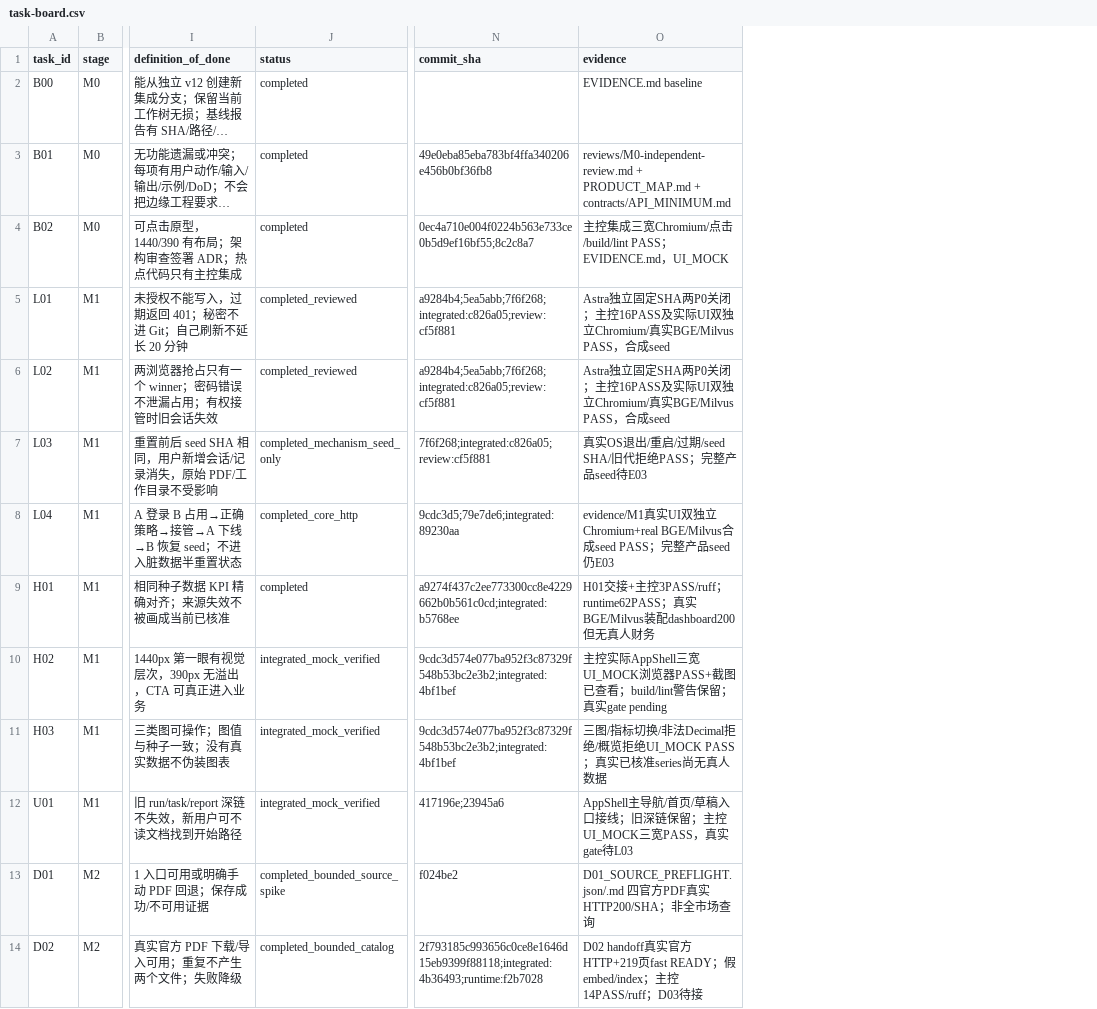
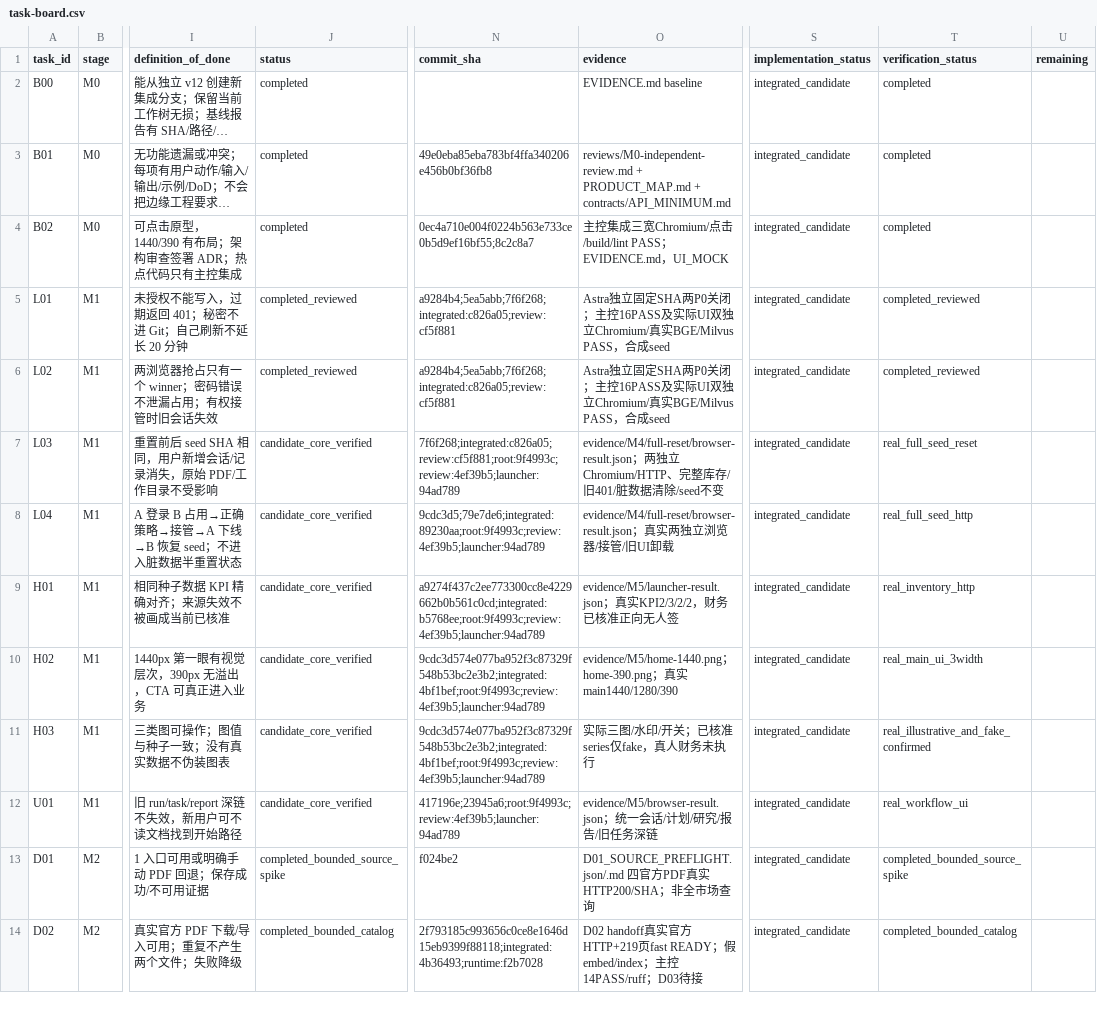
Before and after one commit to aning0922/findoc-agent, a CSV file: docs/showcase/task-board.csv, drawn as a sheet; only a part is shown, gaps mark what is left out; long unchanged cells end in …; the diff covers the shown part only; the diff names each change by its address in the sheet, - before the commit and + after, or states it on an @@ line.

Commit message:
docs(showcase): deliver verified C candidate with real screenshots and evidence

```diff
--- a/docs/showcase/task-board.csv
+++ b/docs/showcase/task-board.csv
+column S (implementation_status), rows 2-14: all integrated_candidate
+column T (verification_status), rows 2-14: completed | completed | completed | completed_reviewed | completed_reviewed | real_full_seed_reset | real_full_seed_http | real_inventory_http | real_main_ui_3width | real_illustrative_and_fake_confirmed | real_workflow_ui | completed_bounded_source_spike | completed_bounded_catalog
+column U (remaining), empty
-J7 (status): completed_mechanism_seed_only
+J7 (status): candidate_core_verified
-N7 (commit_sha): 7f6f268;integrated:c826a05;review:cf5f881
+N7 (commit_sha): 7f6f268;integrated:c826a05;review:cf5f881;root:9f4993c;review:4ef39b5;launcher:94ad789
-O7 (evidence): 真实OS退出/重启/过期/seed SHA/旧代拒绝PASS；完整产品seed待E03
+O7 (evidence): evidence/M4/full-reset/browser-result.json；两独立Chromium/HTTP、完整库存/旧401/脏数据清除/seed不变
-J8 (status): completed_core_http
+J8 (status): candidate_core_verified
-N8 (commit_sha): 9cdc3d5;79e7de6;integrated:89230aa
+N8 (commit_sha): 9cdc3d5;79e7de6;integrated:89230aa;root:9f4993c;review:4ef39b5;launcher:94ad789
-O8 (evidence): evidence/M1真实UI双独立Chromium+real BGE/Milvus合成seed PASS；完整产品seed仍E03
+O8 (evidence): evidence/M4/full-reset/browser-result.json；真实两独立浏览器/接管/旧UI卸载
-J9 (status): completed
+J9 (status): candidate_core_verified
-N9 (commit_sha): a9274f437c2ee773300cc8e4229662b0b561c0cd;integrated:b5768ee
+N9 (commit_sha): a9274f437c2ee773300cc8e4229662b0b561c0cd;integrated:b5768ee;root:9f4993c;review:4ef39b5;launcher:94ad789
-O9 (evidence): H01交接+主控3PASS/ruff；runtime62PASS；真实BGE/Milvus装配dashboard200但无真人财务
+O9 (evidence): evidence/M5/launcher-result.json；真实KPI2/3/2/2，财务已核准正向无人签
-J10:J12 (status): integrated_mock_verified
+J10:J12 (status): candidate_core_verified
-N10:N11 (commit_sha): 9cdc3d574e077ba952f3c87329f548b53bc2e3b2;integrated:4bf1bef
+N10:N11 (commit_sha): 9cdc3d574e077ba952f3c87329f548b53bc2e3b2;integrated:4bf1bef;root:9f4993c;review:4ef39b5;launcher:94ad789
-O10 (evidence): 主控实际AppShell三宽UI_MOCK浏览器PASS+截图已查看；build/lint警告保留；真实gate pending
+O10 (evidence): evidence/M5/home-1440.png；home-390.png；真实main1440/1280/390
-O11 (evidence): 三图/指标切换/非法Decimal拒绝/概览拒绝UI_MOCK PASS；真实已核准series尚无真人数据
+O11 (evidence): 实际三图/水印/开关；已核准series仅fake，真人财务未执行
-N12 (commit_sha): 417196e;23945a6
+N12 (commit_sha): 417196e;23945a6;root:9f4993c;review:4ef39b5;launcher:94ad789
-O12 (evidence): AppShell主导航/首页/草稿入口接线；旧深链保留；主控UI_MOCK三宽PASS，真实gate待L03
+O12 (evidence): evidence/M5/browser-result.json；统一会话/计划/研究/报告/旧任务深链
```
Also changed, not shown: 66 edited cells elsewhere in this file, 36 other files.
